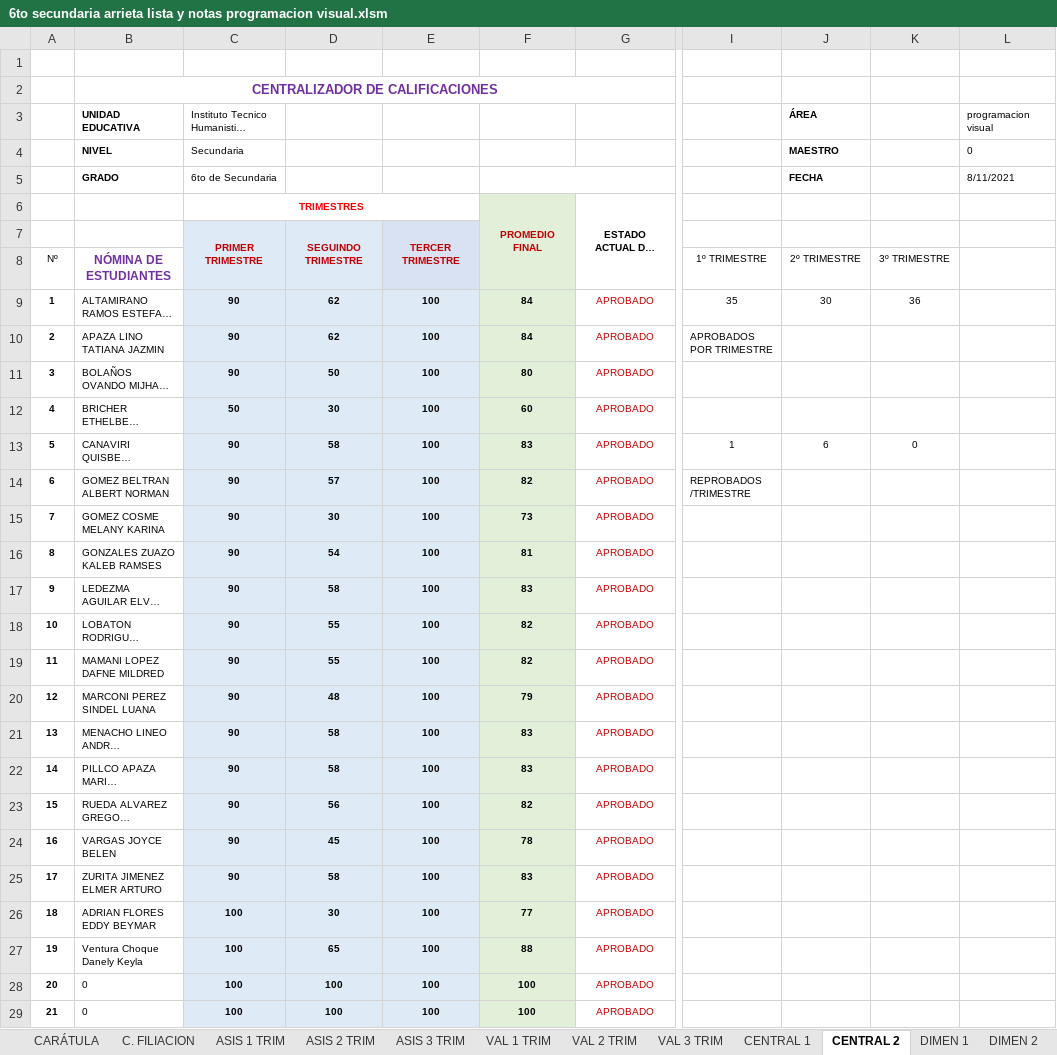
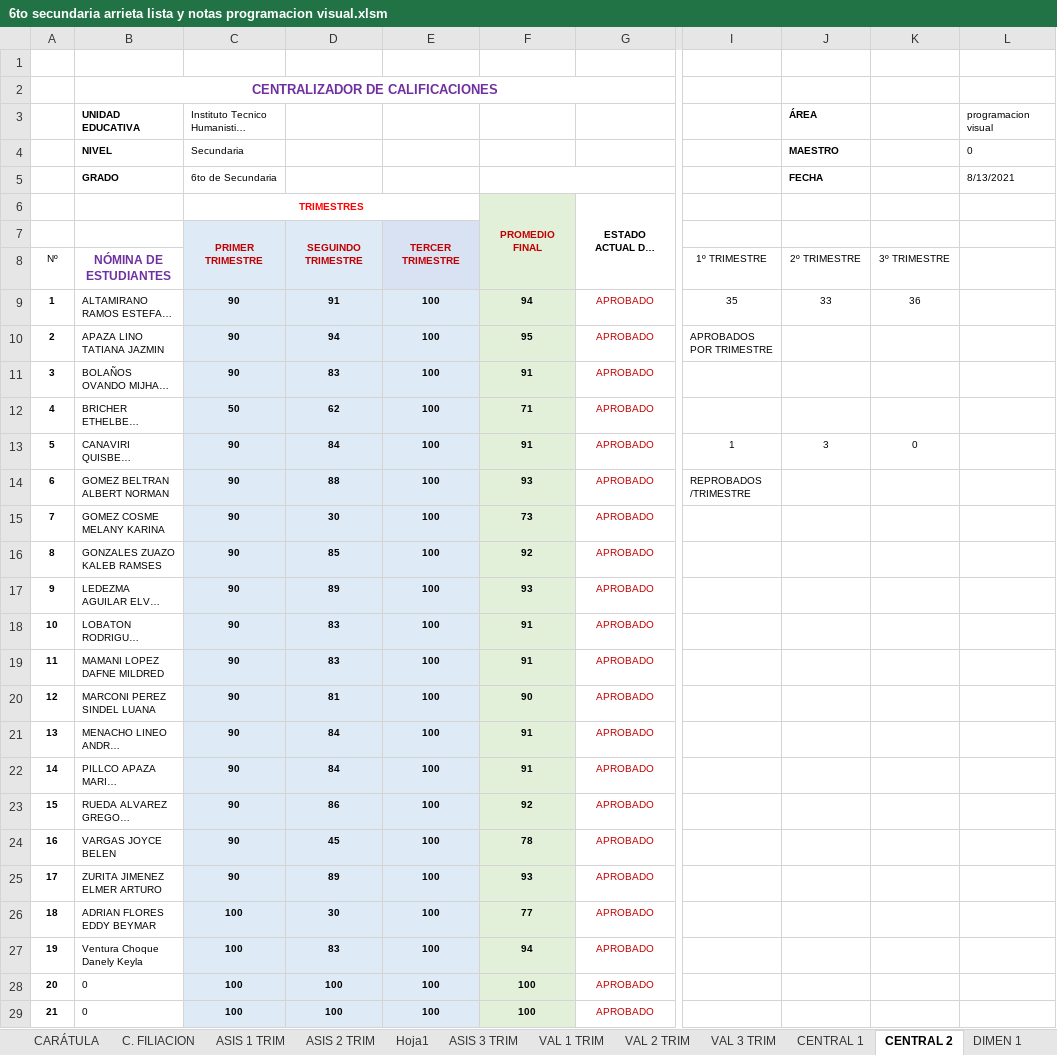
Before and after one commit to jocrock/calificaciones, an Excel workbook: 6to secundaria arrieta lista y notas programacion visual.xlsm, sheet CENTRAL 2, drawn as a sheet; only a part is shown, gaps mark what is left out; long unchanged cells end in …; values as stored, in another font and other column widths than the file's, no borders; the diff names each change by its address in the sheet, - before the commit and + after, or states it on an @@ line.

```diff
--- a/6to secundaria arrieta lista y notas programacion visual.xlsm (sheet CENTRAL 2)
+++ b/6to secundaria arrieta lista y notas programacion visual.xlsm (sheet CENTRAL 2)
+sheet tab: Hoja1
-L5: 8/11/2021
+L5: 8/13/2021
-D9: 62
+D9: 91
-F9: 84
+F9: 94
-J9 (2º TRIMESTRE): 30
+J9 (2º TRIMESTRE): 33
-D10: 62
+D10: 94
-F10: 84
+F10: 95
-D11: 50
+D11: 83
-F11: 80
+F11: 91
-D12: 30
+D12: 62
-F12: 60
+F12: 71
-D13: 58
+D13: 84
-F13: 83
+F13: 91
-J13 (2º TRIMESTRE): 6
+J13 (2º TRIMESTRE): 3
-D14: 57
+D14: 88
-F14: 82
+F14: 93
-D16: 54
+D16: 85
-F16: 81
+F16: 92
-D17: 58
+D17: 89
-F17: 83
+F17: 93
-D18:D19: 55
+D18:D19: 83
-F18:F19: 82
+F18:F19: 91
-D20: 48
+D20: 81
-F20: 79
+F20: 90
-D21:D22: 58
+D21:D22: 84
-F21:F22: 83
+F21:F22: 91
-D23: 56
+D23: 86
-F23: 82
+F23: 92
-D25: 58
+D25: 89
-F25: 83
+F25: 93
-D27: 65
+D27: 83
-F27: 88
+F27: 94
```
Also changed, not shown: sheet ASIS 2 TRIM, sheet VAL 2 TRIM, sheet CENTRAL 1, sheet EST_DEST, sheet ESTADIST, sheet DIMEN 2, 8 more sheets, hidden cells, charts or pictures, 1ro secundaria arrieta lista y notas programacion visual.xlsm, 2do secundaria arrieta lista y notas programacion visual(Recuperado automáticamente).xlsm, 32 other files.
